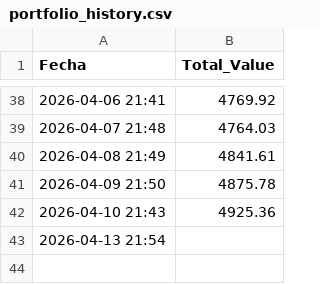
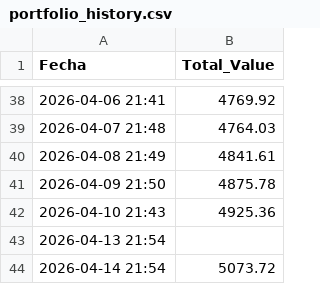
Before and after one commit to victorrd2946-jpg/Automated-Portfolio1, a CSV file: portfolio_history.csv, drawn as a sheet; only a part is shown, gaps mark what is left out.

```diff
--- a/portfolio_history.csv
+++ b/portfolio_history.csv
@@ -43 +43,2 @@ Fecha,Total_Value
 2026-04-13 21:54,
+2026-04-14 21:54,5073.72
```
